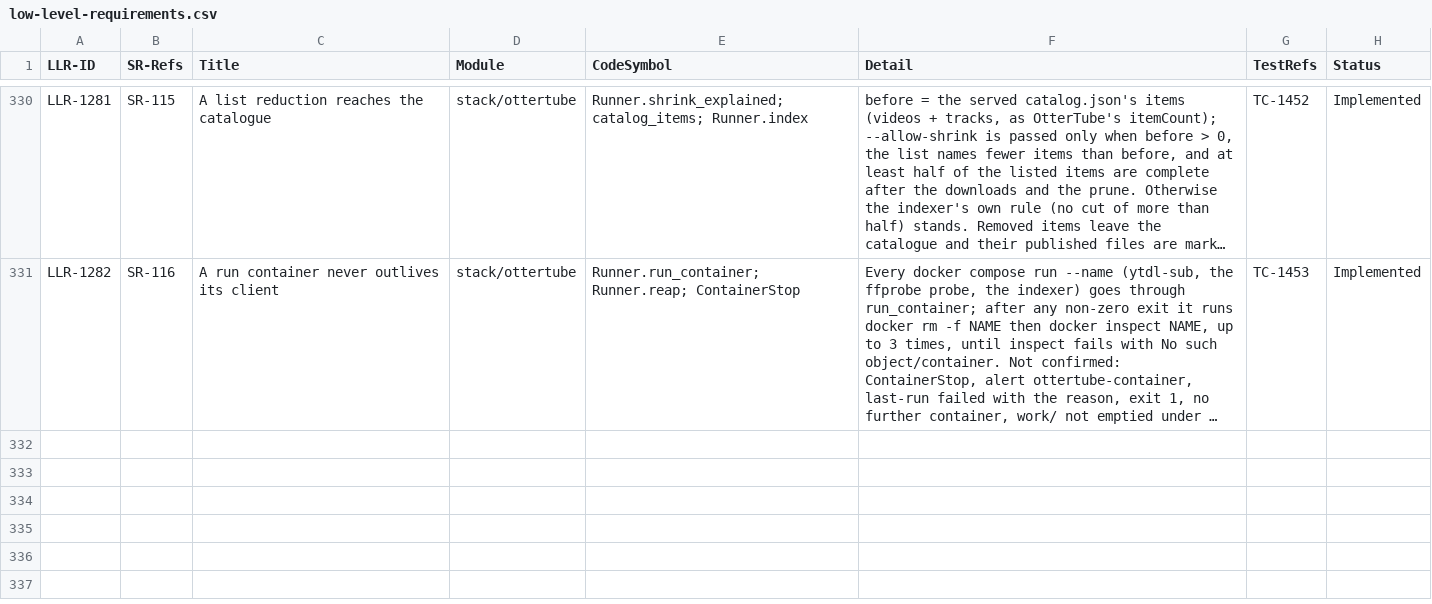
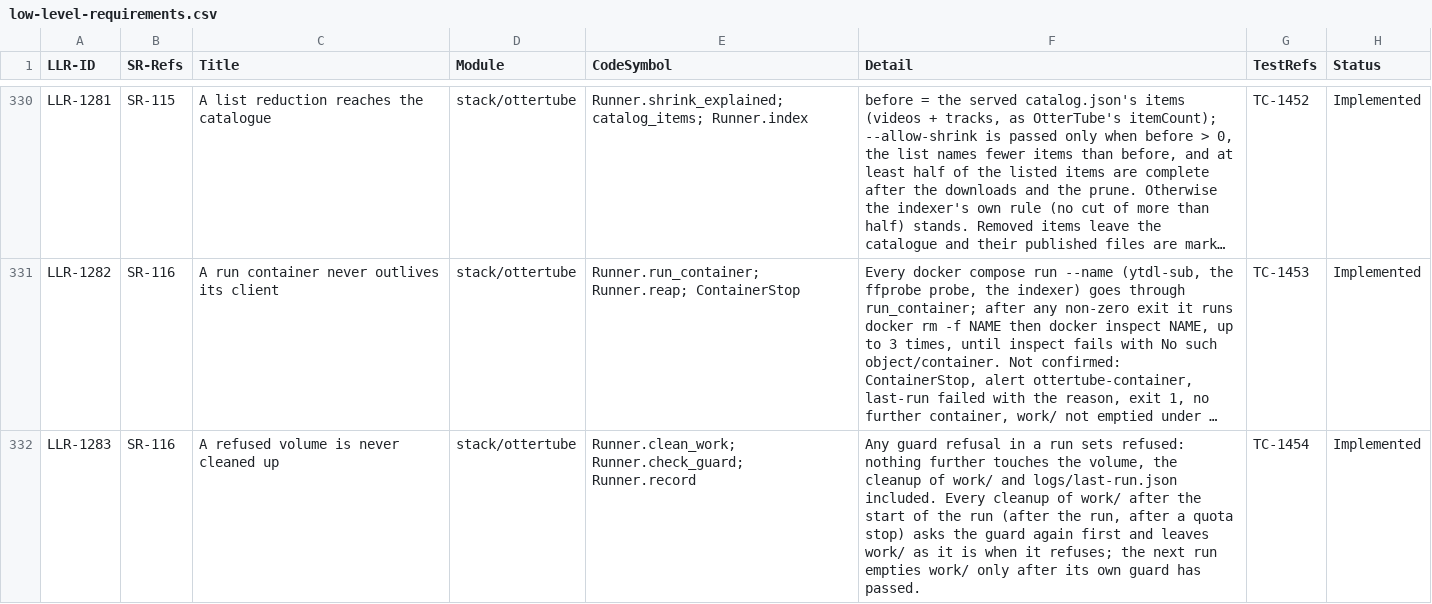
Before and after one commit to diytechy/MiniPC-Deployer, a CSV file: docs/requirements/low-level-requirements.csv, drawn as a sheet; only a part is shown, gaps mark what is left out; long unchanged cells end in …; the diff names each change by its address in the sheet, - before the commit and + after, or states it on an @@ line.

```diff
--- a/docs/requirements/low-level-requirements.csv
+++ b/docs/requirements/low-level-requirements.csv
+row 332: LLR-1283 | SR-116 | A refused volume is never cleaned up | stack/ottertube | Runner.clean_work; Runner.check_guard; Runner.record | Any guard refusal in a run sets refused: nothing further touches the volume, the cleanup of work/ and logs/last-run.json included. Every cleanup of work/ after the start of the run (after the run, after a quota stop) asks the guard again first and leaves work/ as it is when it refuses; the next run empties work/ only after its own guard has passed. | TC-1454 | Implemented
```
Also changed, not shown: docs/requirements/system-requirements.csv, 6 other files.
